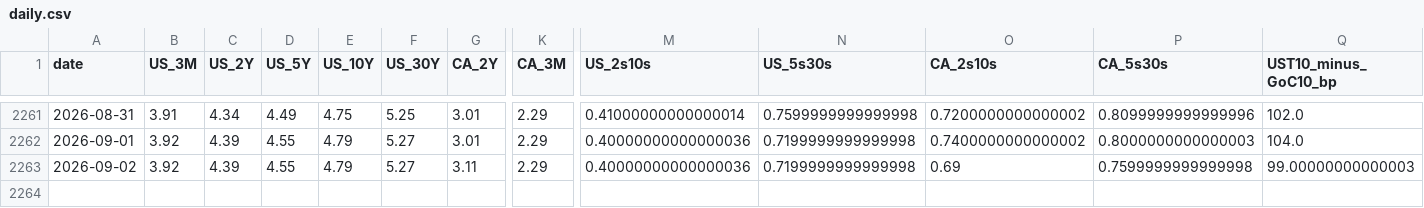
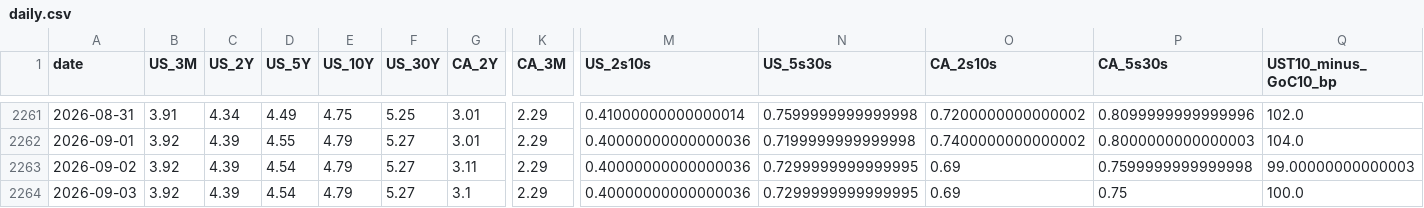
Before and after one commit to CSCoder33/Yield_Curve_History_Dashboard_U.S._Canada, a CSV file: data/processed/daily.csv, drawn as a sheet; only a part is shown, gaps mark what is left out; rows hold the shown columns only; the diff names each change by its address in the sheet, - before the commit and + after, or states it on an @@ line.

```diff
--- a/data/processed/daily.csv
+++ b/data/processed/daily.csv
-D2263 (US_5Y): 4.55
+D2263 (US_5Y): 4.54
-N2263 (US_5s30s): 0.7199999999999998
+N2263 (US_5s30s): 0.7299999999999995
+row 2264: 2026-09-03 | 3.92 | 4.39 | 4.54 | 4.79 | 5.27 | 3.1 | 2.29 | 0.40000000000000036 | 0.7299999999999995 | 0.69 | 0.75 | 100.0
```
Also changed, not shown: 18 other files.
